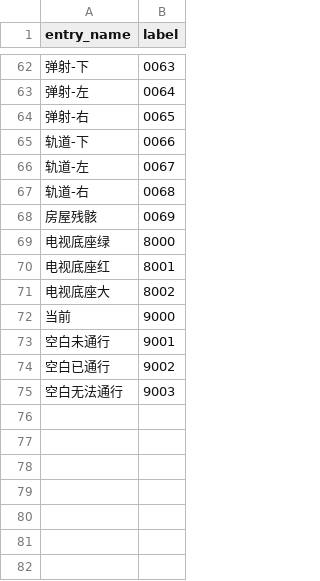
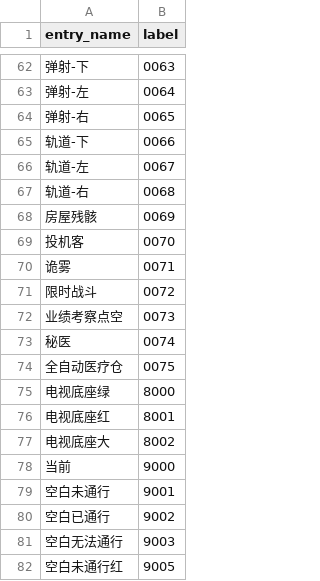
Before and after one commit to DoctorReid/OneDragon-YOLO, a CSV file: labels/zzz/hollow_events.csv, drawn as a sheet; only a part is shown, gaps mark what is left out; the diff names each change by its address in the sheet, - before the commit and + after, or states it on an @@ line.

```diff
--- a/labels/zzz/hollow_events.csv
+++ b/labels/zzz/hollow_events.csv
+row 69: 投机客 | 0070
+row 70: 诡雾 | 0071
+row 71: 限时战斗 | 0072
+row 72: 业绩考察点空 | 0073
+row 73: 秘医 | 0074
+row 74: 全自动医疗仓 | 0075
+row 82: 空白未通行红 | 9005
```
Also changed, not shown: 12 other files.
